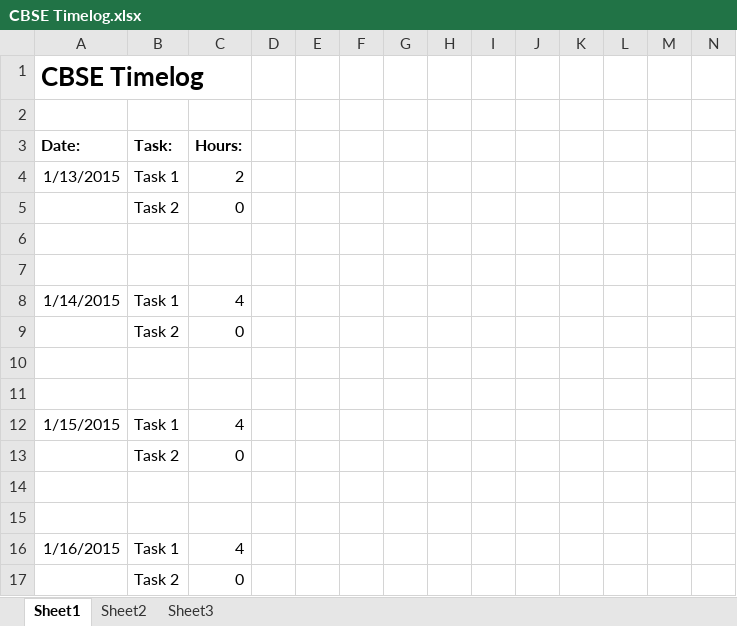
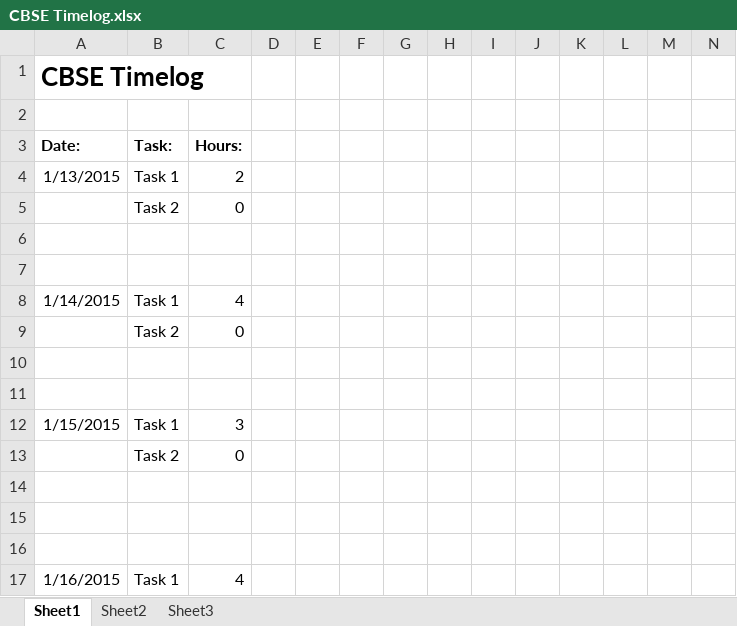
Before and after one commit to SahandRajabion/CBSE---Group-Assignment, an Excel workbook: CBSE Timelog.xlsx, sheet Sheet1, drawn as a sheet; only a part is shown; the shorter side is filled out with more unchanged rows; values as stored, in another font and other column widths than the file's, no borders; the diff covers the shown part only; the diff names each change by its address in the sheet, - before the commit and + after, or states it on an @@ line.

```diff
--- a/CBSE Timelog.xlsx (sheet Sheet1)
+++ b/CBSE Timelog.xlsx (sheet Sheet1)
-C12 (Hours:): 4
+C12 (Hours:): 3
+row 14: (empty)
```
Also changed, not shown: 41 added rows and 2 edited cells elsewhere in this sheet, 1 other file.
